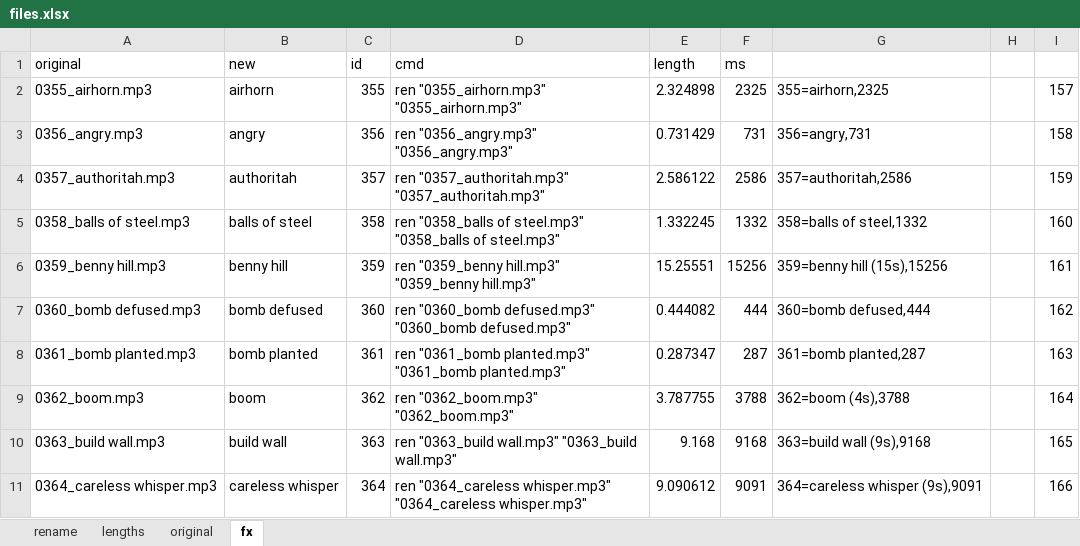
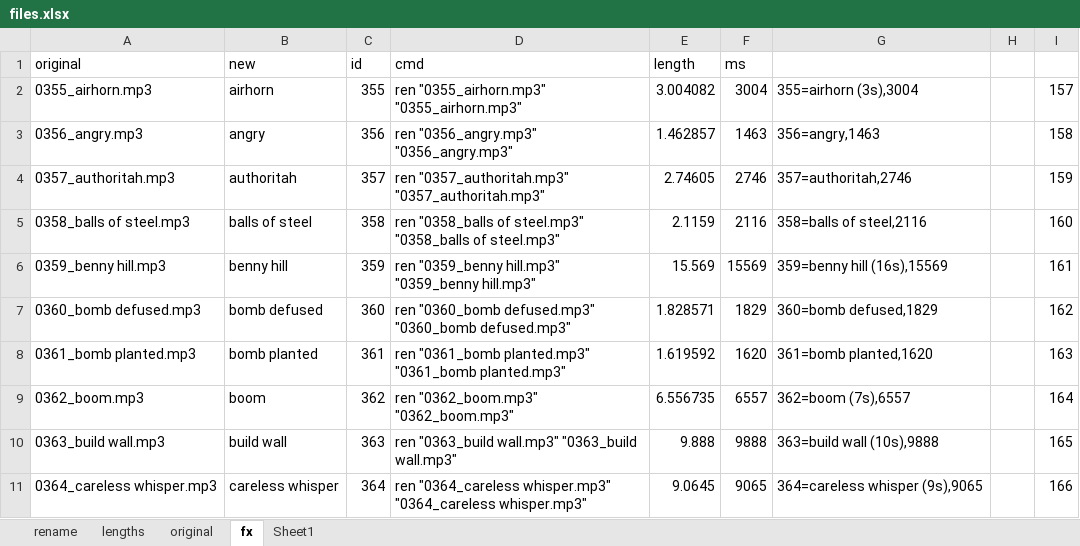
Before and after one commit to eried/Research, an Excel workbook: JumperT8SG/voice/2-trim/files.xlsx, sheet fx, drawn as a sheet; only a part is shown; values as stored, in another font and other column widths than the file's, no borders; the diff covers the shown part only; the diff names each change by its address in the sheet, - before the commit and + after, or states it on an @@ line.

```diff
--- a/JumperT8SG/voice/2-trim/files.xlsx (sheet fx)
+++ b/JumperT8SG/voice/2-trim/files.xlsx (sheet fx)
+sheet tab: Sheet1
-E2 (length): 2.324898
+E2 (length): 3.004082
-F2 (ms): 2325
+F2 (ms): 3004
-G2: 355=airhorn,2325
+G2: 355=airhorn (3s),3004
-E3 (length): 0.731429
+E3 (length): 1.462857
-F3 (ms): 731
+F3 (ms): 1463
-G3: 356=angry,731
+G3: 356=angry,1463
-E4 (length): 2.586122
+E4 (length): 2.74605
-F4 (ms): 2586
+F4 (ms): 2746
-G4: 357=authoritah,2586
+G4: 357=authoritah,2746
-E5 (length): 1.332245
+E5 (length): 2.1159
-F5 (ms): 1332
+F5 (ms): 2116
-G5: 358=balls of steel,1332
+G5: 358=balls of steel,2116
-E6 (length): 15.25551
+E6 (length): 15.569
-F6 (ms): 15256
+F6 (ms): 15569
-G6: 359=benny hill (15s),15256
+G6: 359=benny hill (16s),15569
-E7 (length): 0.444082
+E7 (length): 1.828571
-F7 (ms): 444
+F7 (ms): 1829
-G7: 360=bomb defused,444
+G7: 360=bomb defused,1829
-E8 (length): 0.287347
+E8 (length): 1.619592
-F8 (ms): 287
+F8 (ms): 1620
-G8: 361=bomb planted,287
+G8: 361=bomb planted,1620
-E9 (length): 3.787755
+E9 (length): 6.556735
-F9 (ms): 3788
+F9 (ms): 6557
-G9: 362=boom (4s),3788
+G9: 362=boom (7s),6557
-E10 (length): 9.168
+E10 (length): 9.888
-F10 (ms): 9168
+F10 (ms): 9888
-G10: 363=build wall (9s),9168
+G10: 363=build wall (10s),9888
-E11 (length): 9.090612
+E11 (length): 9.0645
-F11 (ms): 9091
+F11 (ms): 9065
-G11: 364=careless whisper (9s),9091
+G11: 364=careless whisper (9s),9065
```
Also changed, not shown: 148 edited cells elsewhere in this sheet, 3 other files.
